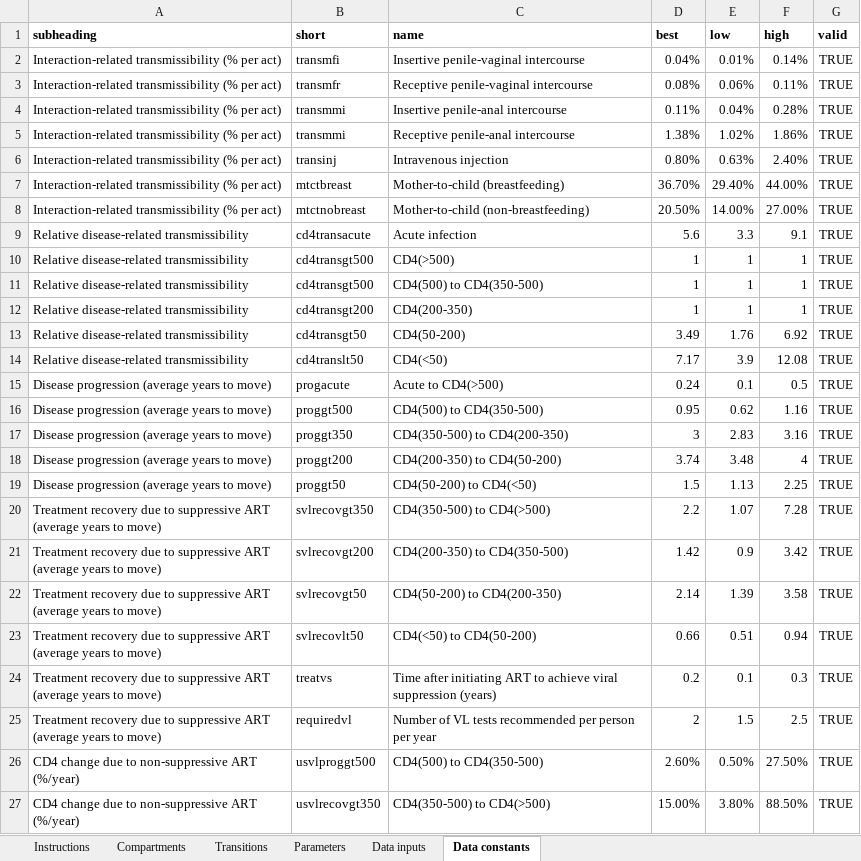
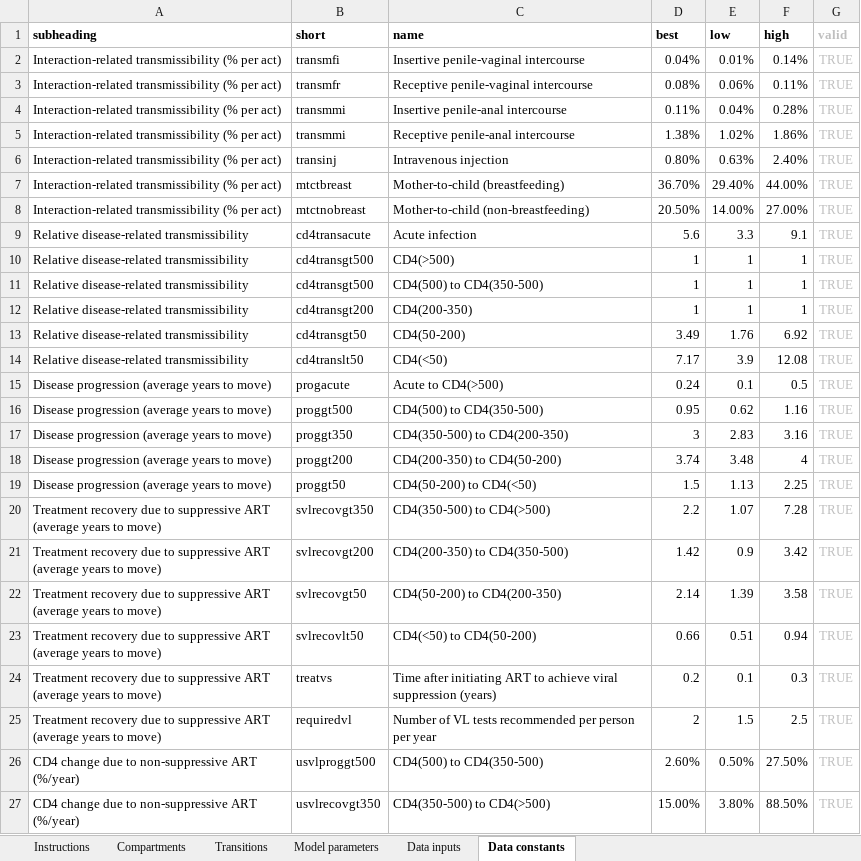
Before and after one commit to optimamodel/optima, an Excel workbook: optima/model-inputs.xlsx, sheet Data constants, drawn as a sheet; only a part is shown; values as stored, in another font and other column widths than the file's, no borders; the diff covers the shown part only; the diff names each change by its address in the sheet, - before the commit and + after, or states it on an @@ line.

```diff
--- a/optima/model-inputs.xlsx (sheet Data constants)
+++ b/optima/model-inputs.xlsx (sheet Data constants)
-sheet tab: Parameters
+sheet tab: Model parameters
-G1:G27 text colour: black
+G1:G27 text colour: #BFBFBF
```
Also changed, not shown: cell formats elsewhere in this sheet, sheet Instructions.
